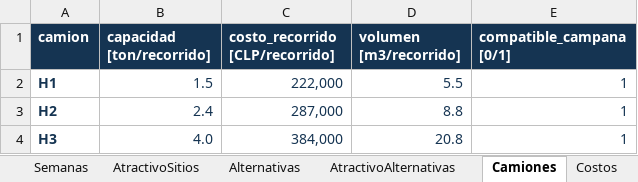
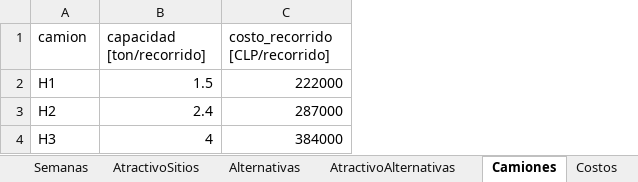
Before and after one commit to matidv-eng/Proyecto-Opti, an Excel workbook: E3_para_correr/Instancias Excel/instancia21oct.xlsx, sheet Camiones, drawn as a sheet; values as stored, in another font and other column widths than the file's, no borders; the diff names each change by its address in the sheet, - before the commit and + after, or states it on an @@ line.

```diff
--- a/E3_para_correr/Instancias Excel/instancia21oct.xlsx (sheet Camiones)
+++ b/E3_para_correr/Instancias Excel/instancia21oct.xlsx (sheet Camiones)
-column D (volumen [m3/recorrido]), rows 2-4: 5.5 | 8.8 | 20.8
-column E (compatible_campana [0/1]), rows 2-4: all 1
@@ A1:C1 fill: #153452 → none, bold: on → off, text colour: #FFFFFF → black @@
-A2:A4 bold: on
+A2:A4 bold: off
-A2:C4 text colour: #153452
+A2:C4 text colour: black
-C2 (costo_recorrido [CLP/recorrido]): 222,000
+C2 (costo_recorrido [CLP/recorrido]): 222000
-C3 (costo_recorrido [CLP/recorrido]): 287,000
+C3 (costo_recorrido [CLP/recorrido]): 287000
-B4 (capacidad [ton/recorrido]): 4.0
+B4 (capacidad [ton/recorrido]): 4
-C4 (costo_recorrido [CLP/recorrido]): 384,000
+C4 (costo_recorrido [CLP/recorrido]): 384000
```
Also changed, not shown: sheet AtractivoAlternativas, sheet Generacion, sheet AtractivoSitios, sheet DotacionActual, sheet Calibracion, sheet TiposContenedor, 4 more sheets, other sheet tabs, E3_para_correr/Análisis de Excels/comparacion_escenarios.xlsx, E3_para_correr/Análisis de Excels/resultados_optimo.xlsx, 2 other files.
